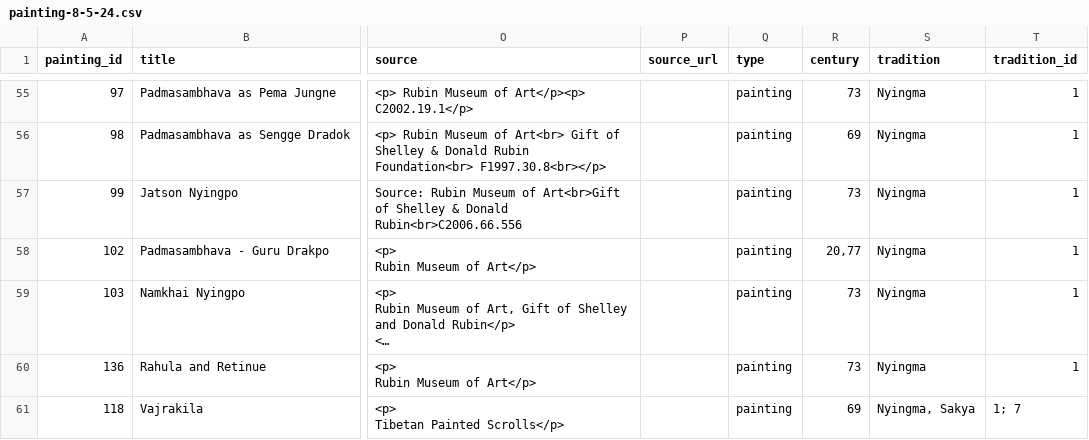
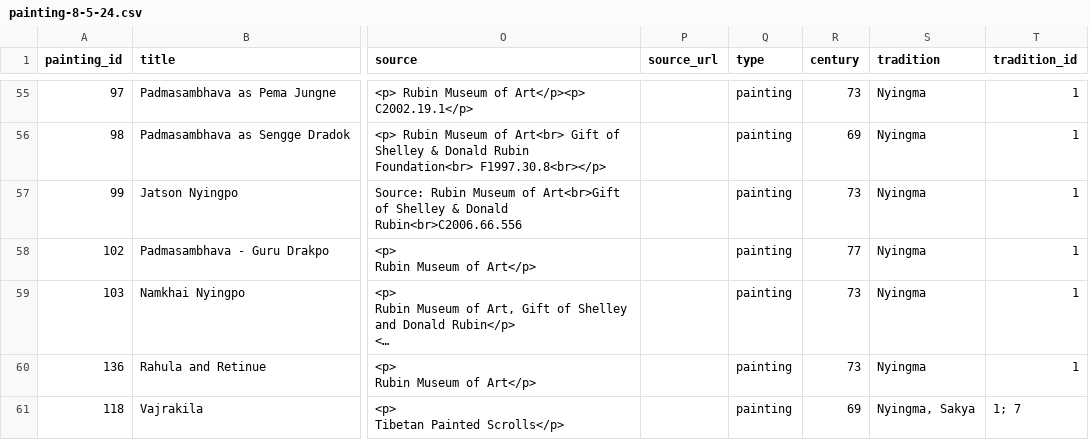
Before and after one commit to The-Treasury-of-Lives/tol-data, a CSV file: tarql/images/painting-8-5-24.csv, drawn as a sheet; only a part is shown, gaps mark what is left out; long unchanged cells end in …; the diff names each change by its address in the sheet, - before the commit and + after, or states it on an @@ line.

Commit message:
TARQL image updates

```diff
--- a/tarql/images/painting-8-5-24.csv
+++ b/tarql/images/painting-8-5-24.csv
-R58 (century): 20,77
+R58 (century): 77
```
Also changed, not shown: 2 other files.
